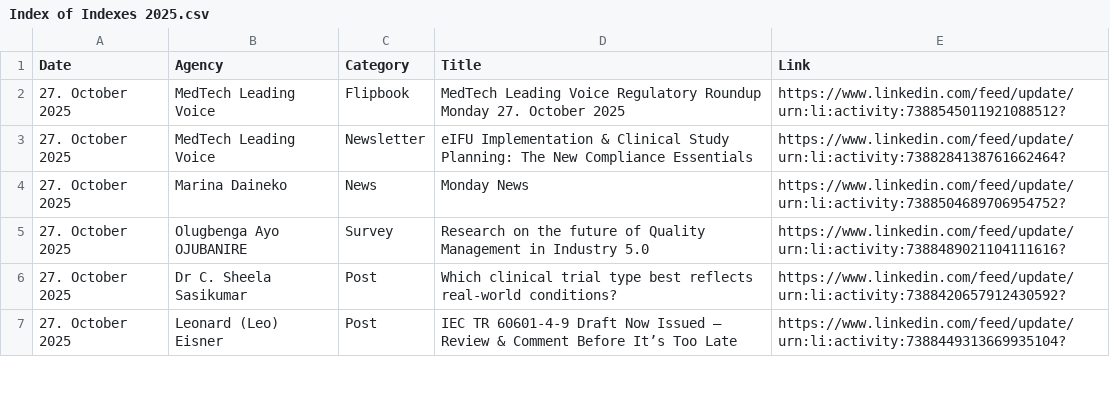
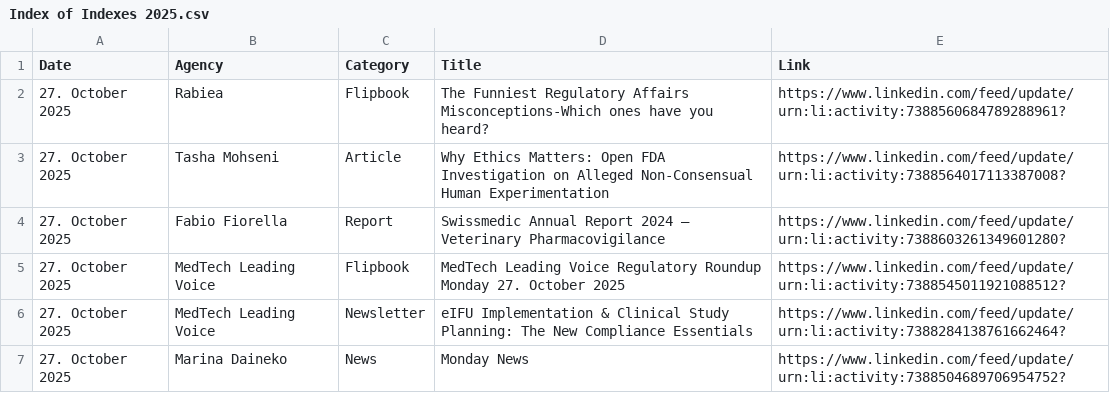
Before and after one commit to MartinCKing/Index-of-Indexes, a CSV file: Index of Indexes 2025.csv, drawn as a sheet; only a part is shown; the shorter side is filled out with more unchanged rows; the diff names each change by its address in the sheet, - before the commit and + after, or states it on an @@ line.

Commit message:
Update Index of Indexes 2025.csv

```diff
--- a/Index of Indexes 2025.csv
+++ b/Index of Indexes 2025.csv
+row 2: 27. October 2025 | Rabiea | Flipbook | The Funniest Regulatory Affairs Misconceptions-Which ones have you heard? | https://www.linkedin.com/feed/update/urn:li:activity:7388560684789288961?
+row 3: 27. October 2025 | Tasha Mohseni | Article | Why Ethics Matters: Open FDA Investigation on Alleged Non-Consensual Human Experimentation | https://www.linkedin.com/feed/update/urn:li:activity:7388564017113387008?
+row 4: 27. October 2025 | Fabio Fiorella | Report | Swissmedic Annual Report 2024 – Veterinary Pharmacovigilance | https://www.linkedin.com/feed/update/urn:li:activity:7388603261349601280?
```
